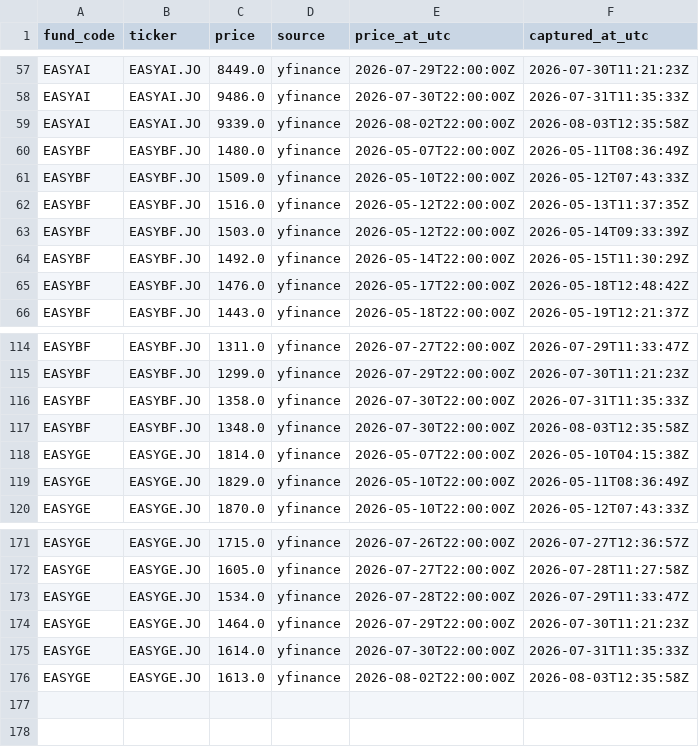
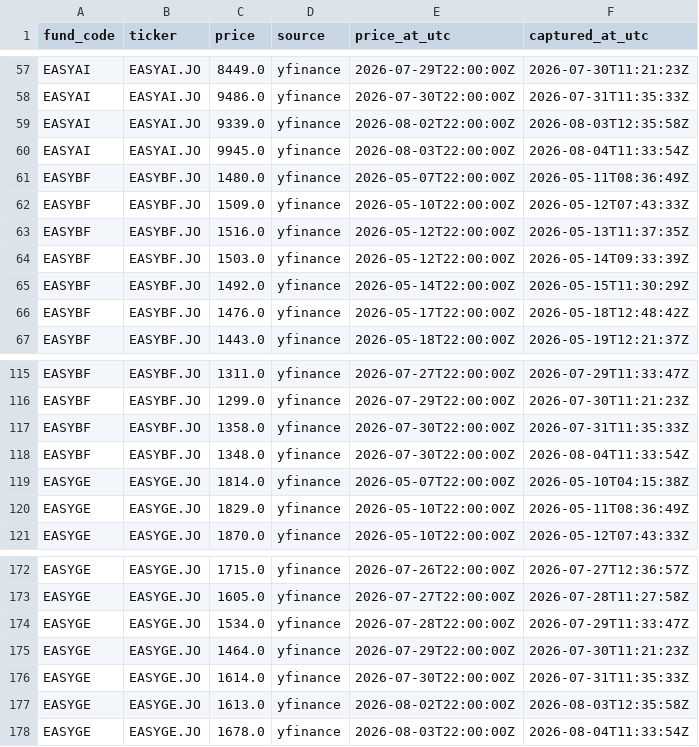
Before and after one commit to JonnIEnglish/easy-tracker, a CSV file: data/market_price_history.csv, drawn as a sheet; only a part is shown, gaps mark what is left out.

```diff
--- a/data/market_price_history.csv
+++ b/data/market_price_history.csv
@@ -59,2 +59,3 @@ EASYAI,EASYAI.JO,9486.0,yfinance,2026-07-30T22:00:00Z,2026-07-31T11:35:33Z
 EASYAI,EASYAI.JO,9339.0,yfinance,2026-08-02T22:00:00Z,2026-08-03T12:35:58Z
+EASYAI,EASYAI.JO,9945.0,yfinance,2026-08-03T22:00:00Z,2026-08-04T11:33:54Z
 EASYBF,EASYBF.JO,1480.0,yfinance,2026-05-07T22:00:00Z,2026-05-11T08:36:49Z
@@ -116,3 +117,3 @@ EASYBF,EASYBF.JO,1299.0,yfinance,2026-07-29T22:00:00Z,2026-07-30T11:21:23Z
 EASYBF,EASYBF.JO,1358.0,yfinance,2026-07-30T22:00:00Z,2026-07-31T11:35:33Z
-EASYBF,EASYBF.JO,1348.0,yfinance,2026-07-30T22:00:00Z,2026-08-03T12:35:58Z
+EASYBF,EASYBF.JO,1348.0,yfinance,2026-07-30T22:00:00Z,2026-08-04T11:33:54Z
 EASYGE,EASYGE.JO,1814.0,yfinance,2026-05-07T22:00:00Z,2026-05-10T04:15:38Z
@@ -176 +177,2 @@ EASYGE,EASYGE.JO,1614.0,yfinance,2026-07-30T22:00:00Z,2026-07-31T11:35:33Z
 EASYGE,EASYGE.JO,1613.0,yfinance,2026-08-02T22:00:00Z,2026-08-03T12:35:58Z
+EASYGE,EASYGE.JO,1678.0,yfinance,2026-08-03T22:00:00Z,2026-08-04T11:33:54Z
```
Also changed, not shown: data/nav_history.csv, data/nav_price_history.csv, 6 other files.
